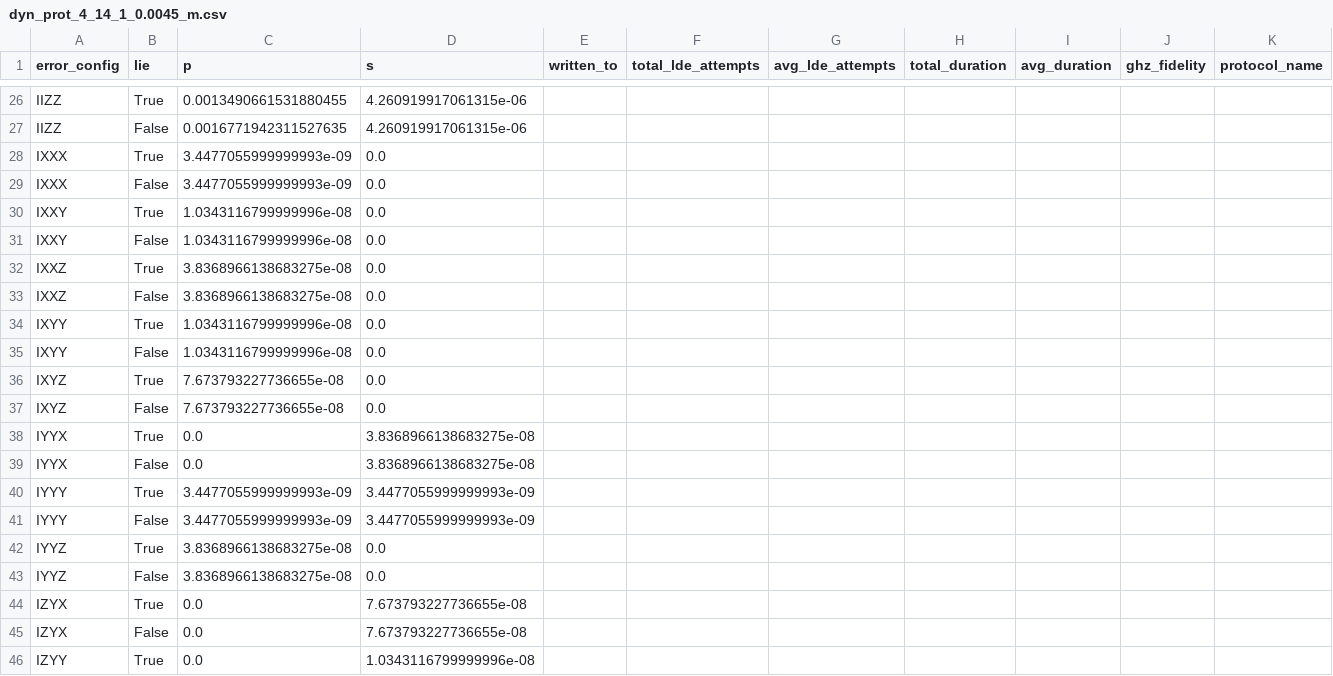
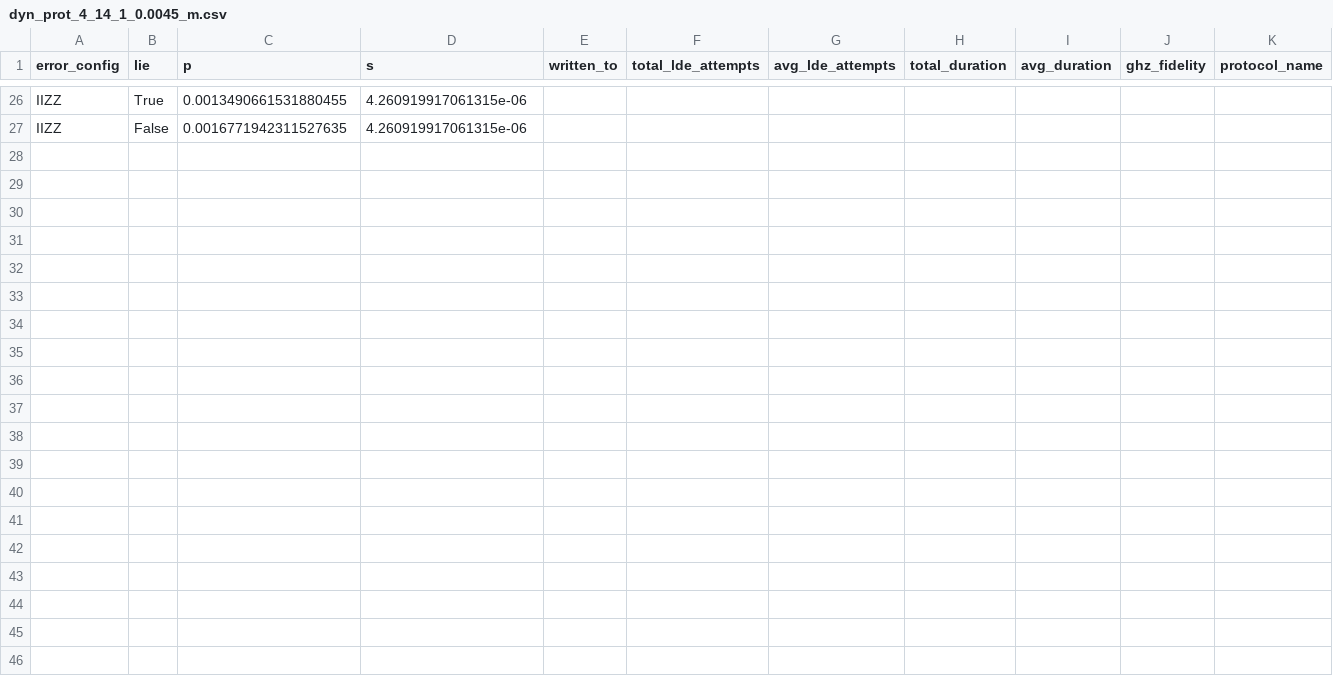
Before and after one commit to Poeloe/oop_surface_code, a CSV file: oopsc/superoperator/csv_files/dyn_prot_4_14_1_0.0045_m.csv, drawn as a sheet; only a part is shown, gaps mark what is left out; rows hold the shown columns only; the diff covers the shown part only; the diff names each change by its address in the sheet, - before the commit and + after, or states it on an @@ line.

Commit message:
Changed superoperators to mutated version

```diff
--- a/oopsc/superoperator/csv_files/dyn_prot_4_14_1_0.0045_m.csv
+++ b/oopsc/superoperator/csv_files/dyn_prot_4_14_1_0.0045_m.csv
-row 28: IXXX | True | 3.4477055999999993e-09 | 0.0
-row 29: IXXX | False | 3.4477055999999993e-09 | 0.0
-row 30: IXXY | True | 1.0343116799999996e-08 | 0.0
-row 31: IXXY | False | 1.0343116799999996e-08 | 0.0
-row 32: IXXZ | True | 3.8368966138683275e-08 | 0.0
-row 33: IXXZ | False | 3.8368966138683275e-08 | 0.0
-row 34: IXYY | True | 1.0343116799999996e-08 | 0.0
-row 35: IXYY | False | 1.0343116799999996e-08 | 0.0
-row 36: IXYZ | True | 7.673793227736655e-08 | 0.0
-row 37: IXYZ | False | 7.673793227736655e-08 | 0.0
-row 38: IYYX | True | 0.0 | 3.8368966138683275e-08
-row 39: IYYX | False | 0.0 | 3.8368966138683275e-08
-row 40: IYYY | True | 3.4477055999999993e-09 | 3.4477055999999993e-09
-row 41: IYYY | False | 3.4477055999999993e-09 | 3.4477055999999993e-09
-row 42: IYYZ | True | 3.8368966138683275e-08 | 0.0
-row 43: IYYZ | False | 3.8368966138683275e-08 | 0.0
-row 44: IZYX | True | 0.0 | 7.673793227736655e-08
-row 45: IZYX | False | 0.0 | 7.673793227736655e-08
-row 46: IZYY | True | 0.0 | 1.0343116799999996e-08
```
Also changed, not shown: 25 removed rows elsewhere in this file, oopsc/superoperator/csv_files/dyn_prot_4_14_1_0.00375_.csv, oopsc/superoperator/csv_files/dyn_prot_4_14_1_0.00425_m.csv, 2 other files.
